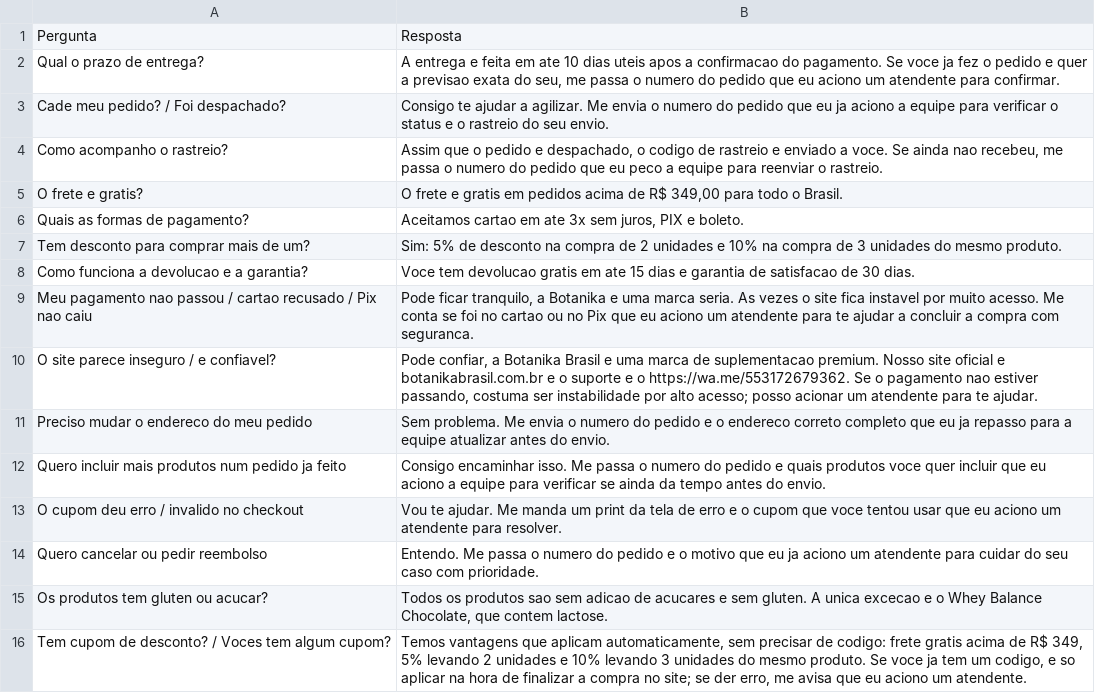
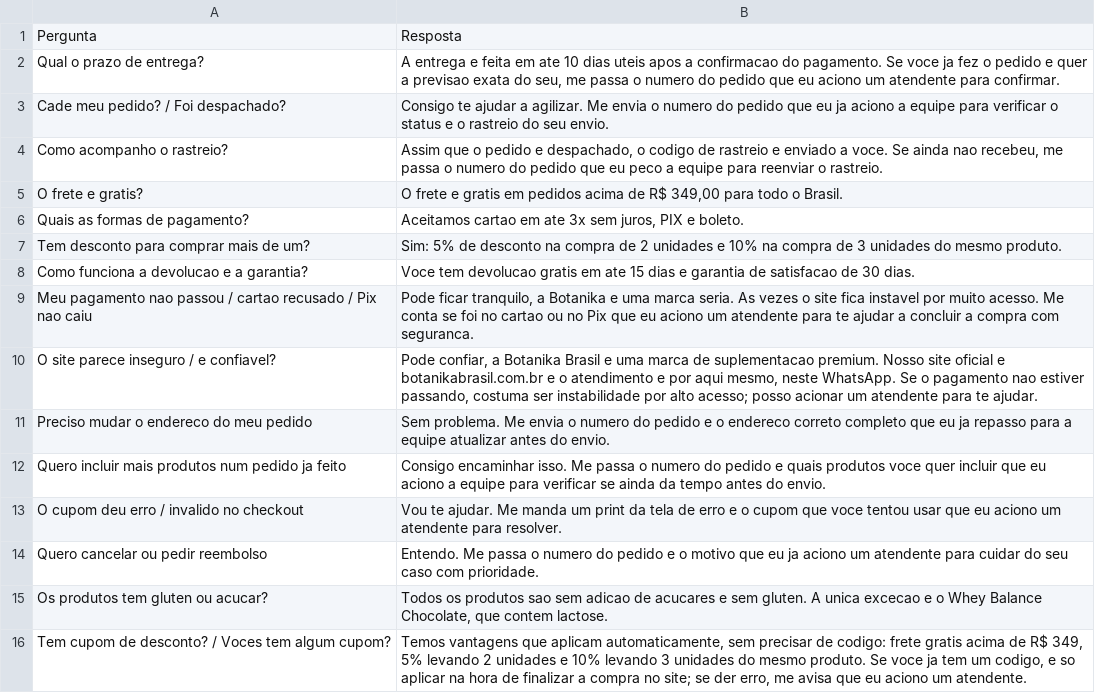
Before and after one commit to BotanikaHub/Botanika-Desing, a CSV file: n8n/rag_faq_botanika.csv, drawn as a sheet.

```diff
--- a/n8n/rag_faq_botanika.csv
+++ b/n8n/rag_faq_botanika.csv
@@ -9,3 +9,3 @@
 "Meu pagamento nao passou / cartao recusado / Pix nao caiu","Pode ficar tranquilo, a Botanika e uma marca seria. As vezes o site fica instavel por muito acesso. Me conta se foi no cartao ou no Pix que eu aciono um atendente para te ajudar a concluir a compra com seguranca."
-"O site parece inseguro / e confiavel?","Pode confiar, a Botanika Brasil e uma marca de suplementacao premium. Nosso site oficial e botanikabrasil.com.br e o suporte e o https://wa.me/553172679362. Se o pagamento nao estiver passando, costuma ser instabilidade por alto acesso; posso acionar um atendente para te ajudar."
+"O site parece inseguro / e confiavel?","Pode confiar, a Botanika Brasil e uma marca de suplementacao premium. Nosso site oficial e botanikabrasil.com.br e o atendimento e por aqui mesmo, neste WhatsApp. Se o pagamento nao estiver passando, costuma ser instabilidade por alto acesso; posso acionar um atendente para te ajudar."
 "Preciso mudar o endereco do meu pedido","Sem problema. Me envia o numero do pedido e o endereco correto completo que eu ja repasso para a equipe atualizar antes do envio."
```
Also changed, not shown: 2 other files.
